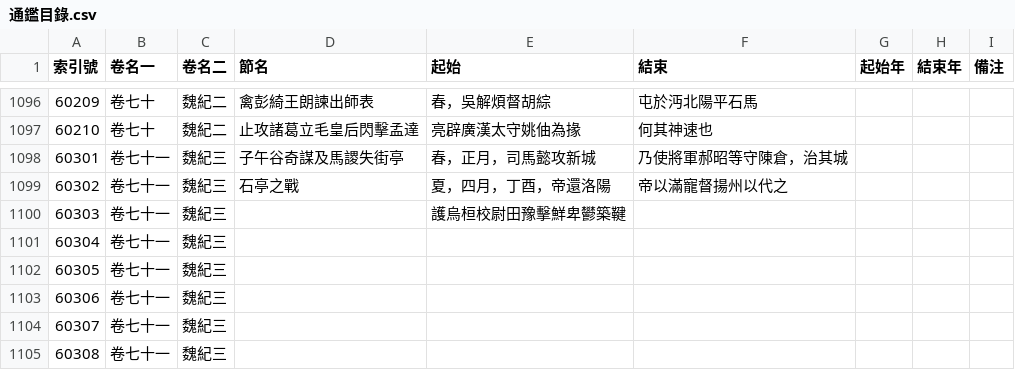
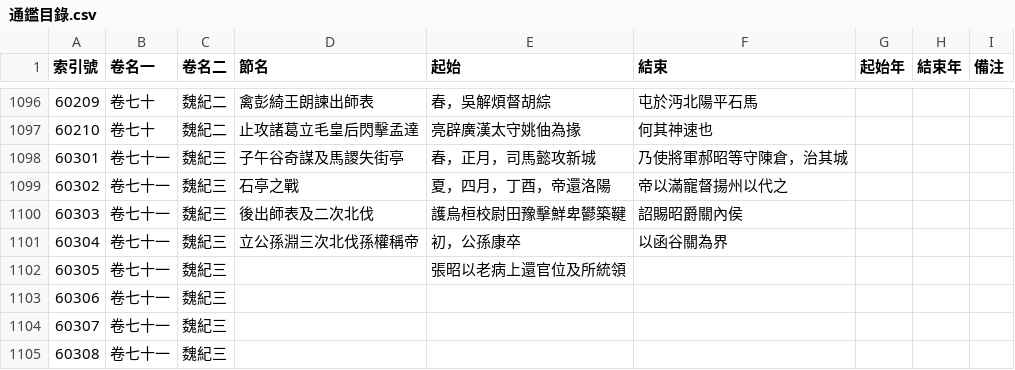
Before and after one commit to gamefang/zizhitongjian, a CSV file: 1_主要數據/通鑑目錄.csv, drawn as a sheet; only a part is shown, gaps mark what is left out.

```diff
--- a/1_主要數據/通鑑目錄.csv
+++ b/1_主要數據/通鑑目錄.csv
@@ -1099,5 +1099,5 @@
 60302,卷七十一,魏紀三,石亭之戰,夏，四月，丁酉，帝還洛陽,帝以滿寵督揚州以代之,,,
-60303,卷七十一,魏紀三,,護烏桓校尉田豫擊鮮卑鬰築鞬,,,,
-60304,卷七十一,魏紀三,,,,,,
-60305,卷七十一,魏紀三,,,,,,
+60303,卷七十一,魏紀三,後出師表及二次北伐,護烏桓校尉田豫擊鮮卑鬰築鞬,詔賜昭爵關內侯,,,
+60304,卷七十一,魏紀三,立公孫淵三次北伐孫權稱帝,初，公孫康卒,以函谷關為界,,,
+60305,卷七十一,魏紀三,,張昭以老病上還官位及所統領,,,,
 60306,卷七十一,魏紀三,,,,,,
```
Also changed, not shown: 1_主要數據/人物總表.csv, 4 other files.
